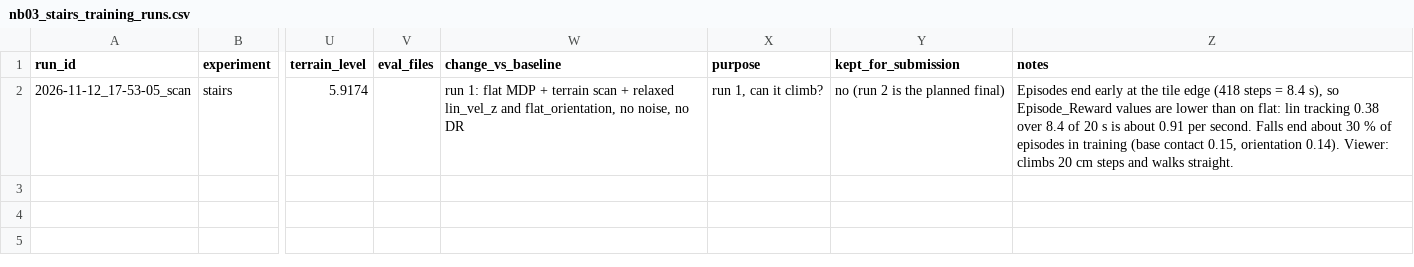
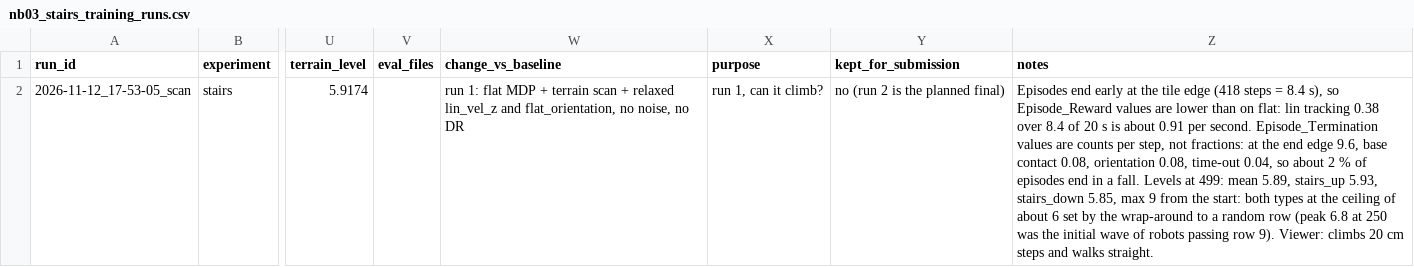
Before and after one commit to melvynhuynh/rl_unitree_go2, a CSV file: results/nb03_stairs_training_runs.csv, drawn as a sheet; only a part is shown, gaps mark what is left out; the diff names each change by its address in the sheet, - before the commit and + after, or states it on an @@ line.

Commit message:
Run log: stairs run 1 curriculum levels and termination counts

```diff
--- a/results/nb03_stairs_training_runs.csv
+++ b/results/nb03_stairs_training_runs.csv
-Z2 (notes): …per second. Falls end about 30 % of episodes in training (base contact 0.15, orientation 0.14). Viewer: climbs…
+Z2 (notes): …per second. Episode_Termination values are counts per step, not fractions: at the end edge 9.6, base contact 0.08, orientation 0.08, time-out 0.04, so about 2 % of episodes end in a fall. Levels at 499: mean 5.89, stairs_up 5.93, stairs_down 5.85, max 9 from the start: both types at the ceiling of about 6 set by the wrap-around to a random row (peak 6.8 at 250 was the initial wave of robots passing row 9). Viewer: climbs…
```
Also changed, not shown: 1 other file.
